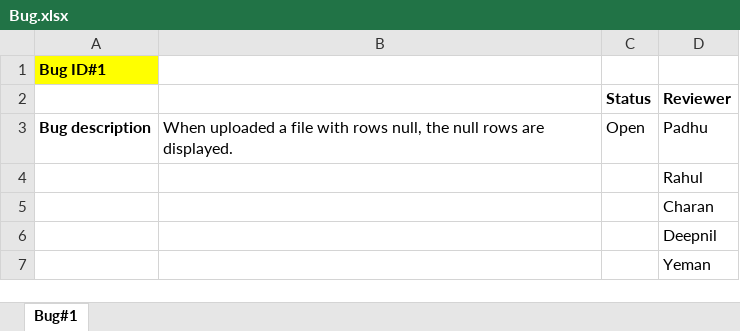
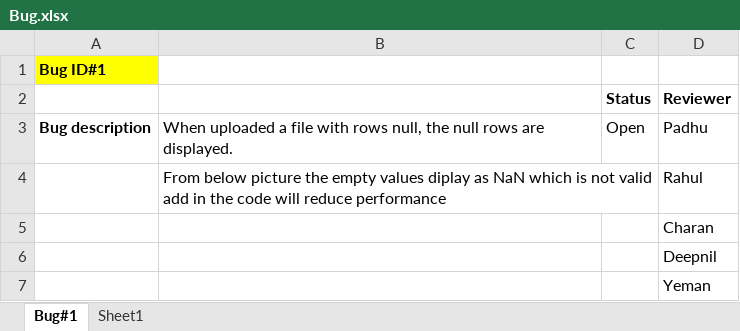
Before and after one commit to rahulrajakka/Convolutional-neural-network, an Excel workbook: Bug.xlsx, sheet Bug#1, drawn as a sheet; values as stored, in another font and other column widths than the file's, no borders; charts and pictures not drawn; the diff names each change by its address in the sheet, - before the commit and + after, or states it on an @@ line.

Commit message:
updated bug#1 with screenshots

```diff
--- a/Bug.xlsx (sheet Bug#1)
+++ b/Bug.xlsx (sheet Bug#1)
+sheet tab: Sheet1
-B4: (empty)
+B4: From below picture the empty values diplay as NaN which is not valid add in the code will reduce performance
```
Also changed, not shown: charts or pictures.
